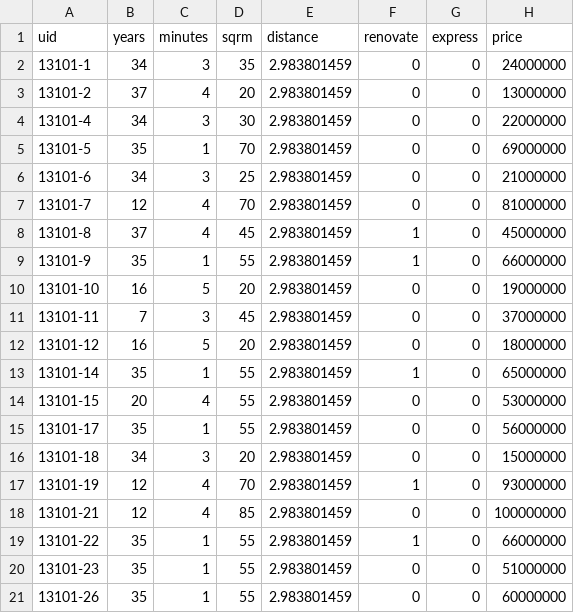
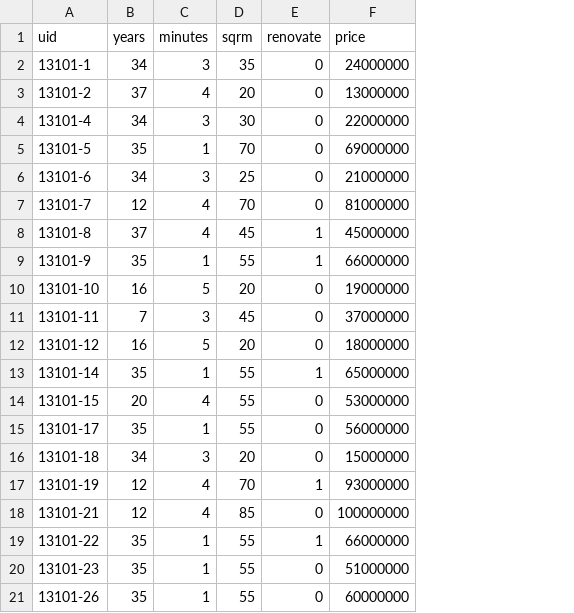
Before and after one commit to bashiiiwa/t4ds-long-week3, a CSV file: export.csv, drawn as a sheet; the diff names each change by its address in the sheet, - before the commit and + after, or states it on an @@ line.

```diff
--- a/export.csv
+++ b/export.csv
-column E (distance), rows 2-21: all 2.983801459
-column G (express), rows 2-21: all 0
```
Also changed, not shown: 19 other files.
